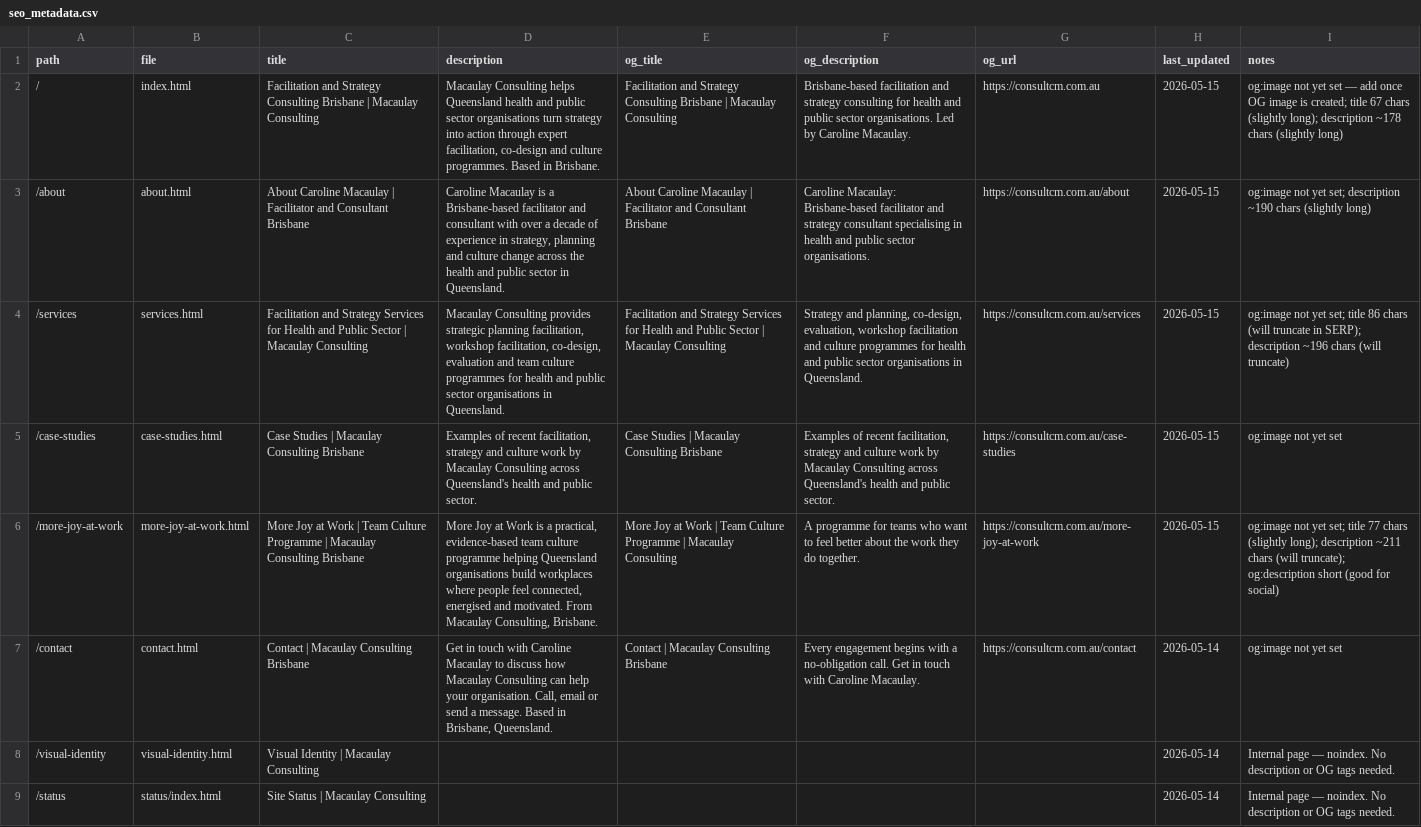
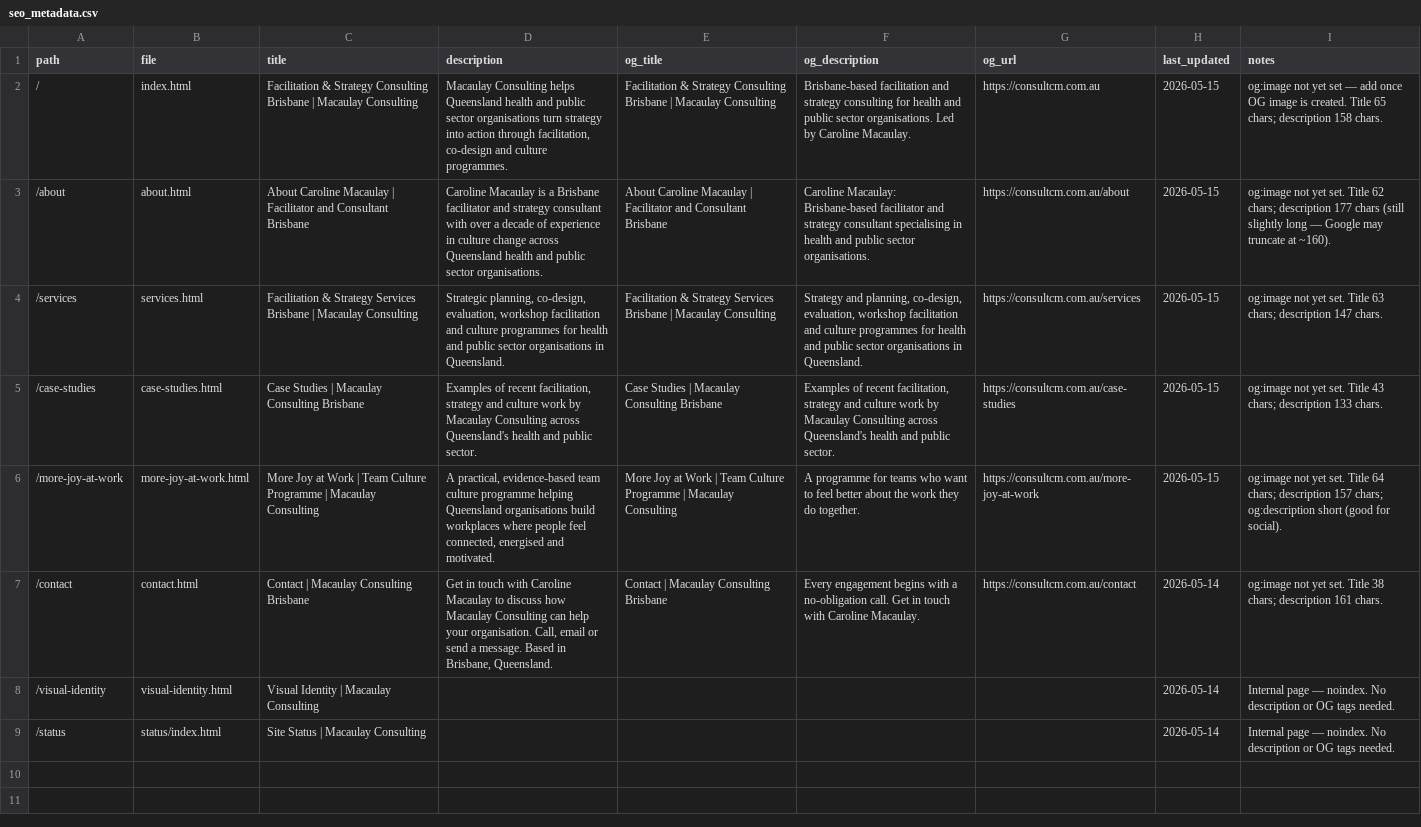
Before and after one commit to fazzlerock/macaulayconsultingdotcom, a CSV file: seo_metadata.csv, drawn as a sheet; the diff names each change by its address in the sheet, - before the commit and + after, or states it on an @@ line.

```diff
--- a/seo_metadata.csv
+++ b/seo_metadata.csv
-C2 (title): Facilitation and Strategy Consulting…
+C2 (title): Facilitation & Strategy Consulting…
-D2 (description): …action through expert facilitation, co-design and culture programmes. Based in Brisbane.
+D2 (description): …action through facilitation, co-design and culture programmes.
-E2 (og_title): Facilitation and Strategy Consulting…
+E2 (og_title): Facilitation & Strategy Consulting…
-I2 (notes): …image is created; title 67 chars (slightly long); description ~178 chars (slightly long)
+I2 (notes): …image is created. Title 65 chars; description 158 chars.
-D3 (description): …is a Brisbane-based facilitator and consultant with over a decade of experience in strategy, planning and culture change across the health and public sector in Queensland.
+D3 (description): …is a Brisbane facilitator and strategy consultant with over a decade of experience in culture change across Queensland health and public sector organisations.
-I3 (notes): …not yet set; description ~190 chars (slightly long)
+I3 (notes): …not yet set. Title 62 chars; description 177 chars (still slightly long — Google may truncate at ~160).
-C4 (title): Facilitation and Strategy Services for Health and Public Sector | Macaulay…
+C4 (title): Facilitation & Strategy Services Brisbane | Macaulay…
-D4 (description): Macaulay Consulting provides strategic planning facilitation, workshop facilitation, co-design, evaluation and team culture programmes…
+D4 (description): Strategic planning, co-design, evaluation, workshop facilitation and culture programmes…
-E4 (og_title): Facilitation and Strategy Services for Health and Public Sector | Macaulay…
+E4 (og_title): Facilitation & Strategy Services Brisbane | Macaulay…
-I4 (notes): …not yet set; title 86 chars (will truncate in SERP); description ~196 chars (will truncate)
+I4 (notes): …not yet set. Title 63 chars; description 147 chars.
-I5 (notes): og:image not yet set
+I5 (notes): og:image not yet set. Title 43 chars; description 133 chars.
-C6 (title): …Macaulay Consulting Brisbane
+C6 (title): …Macaulay Consulting
-D6 (description): More Joy at Work is a practical, evidence-based team culture programme helping Queensland organisations build workplaces where people feel connected, energised and motivated. From Macaulay Consulting, Brisbane.
+D6 (description): A practical, evidence-based team culture programme helping Queensland organisations build workplaces where people feel connected, energised and motivated.
-I6 (notes): …not yet set; title 77 chars (slightly long); description ~211 chars (will truncate); og:description short (good for social)
+I6 (notes): …not yet set. Title 64 chars; description 157 chars; og:description short (good for social).
-I7 (notes): og:image not yet set
+I7 (notes): og:image not yet set. Title 38 chars; description 161 chars.
```
Also changed, not shown: 5 other files.
